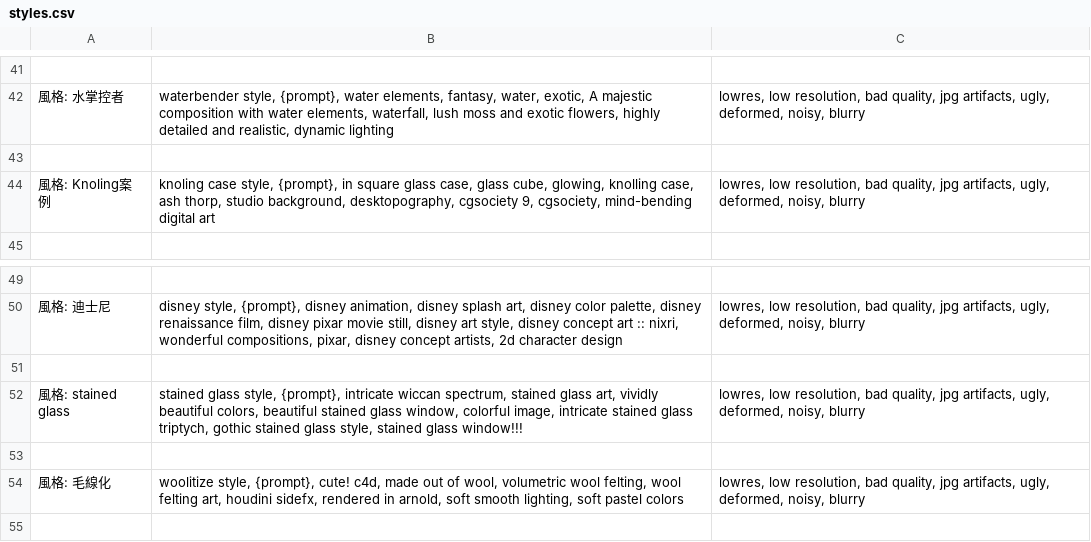
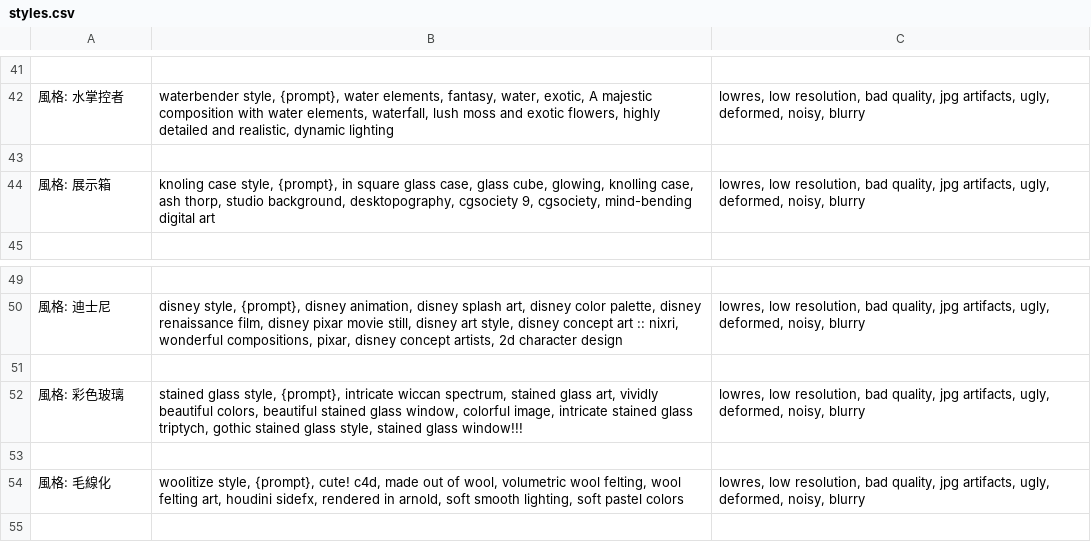
Before and after one commit to n714/sd_styles, a CSV file: tw/styles.csv, drawn as a sheet; only a part is shown, gaps mark what is left out; the diff names each change by its address in the sheet, - before the commit and + after, or states it on an @@ line.

Commit message:
Update styles.csv

```diff
--- a/tw/styles.csv
+++ b/tw/styles.csv
-A44: 風格: Knoling案例
+A44: 風格: 展示箱
-A52: 風格: stained glass
+A52: 風格: 彩色玻璃
```
